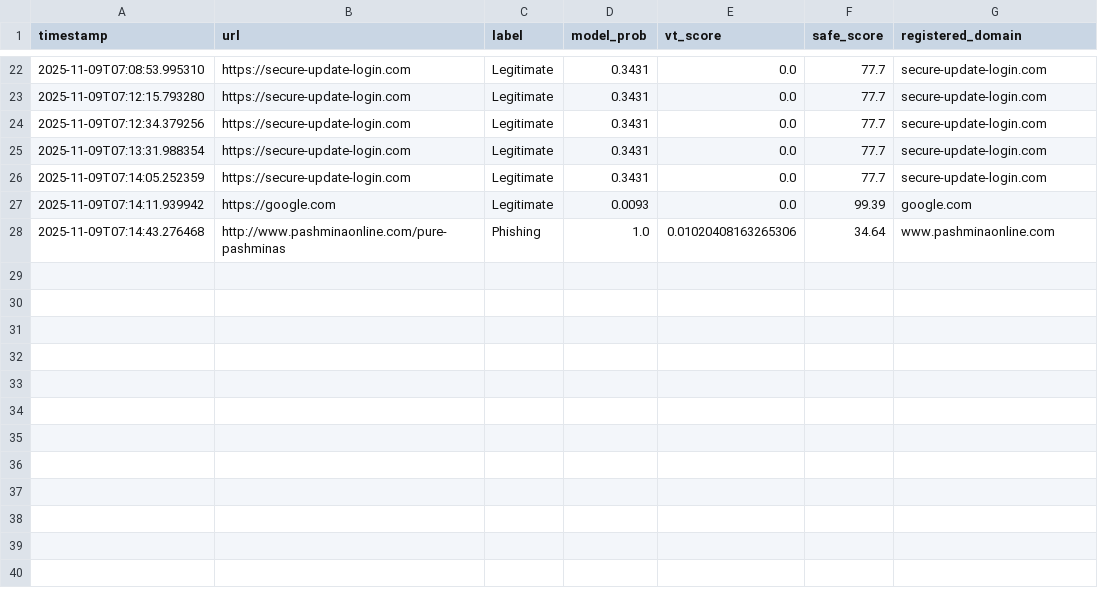
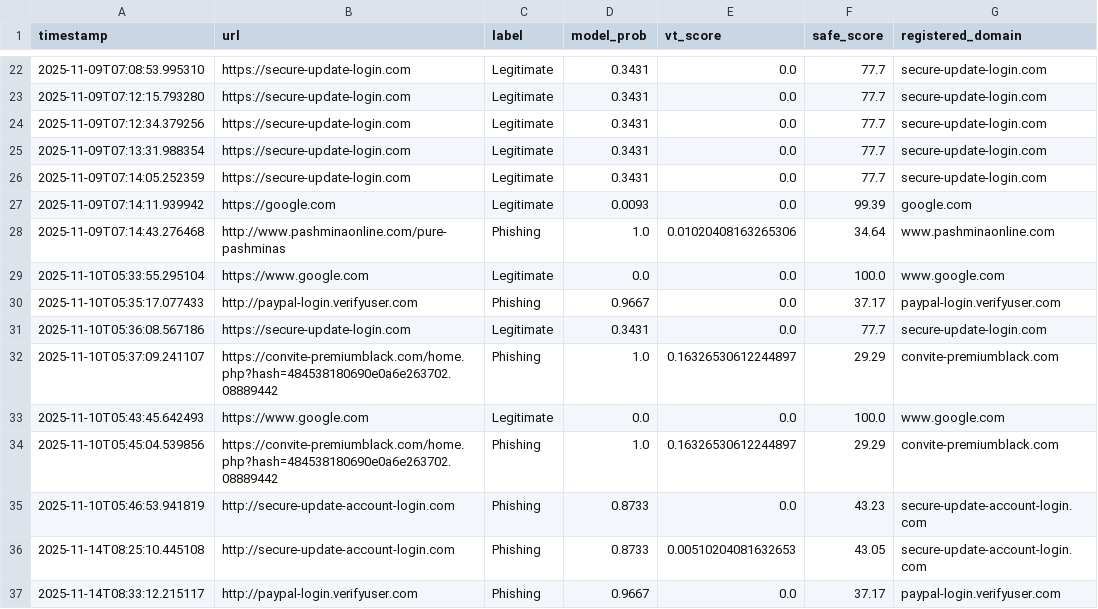
Before and after one commit to Aakash10032005/PhishBreaker, a CSV file: data/logs/predictions.csv, drawn as a sheet; only a part is shown, gaps mark what is left out.

Commit message:
Initial commit: PhishBreaker - AI-Powered Phishing Detection System

```diff
--- a/data/logs/predictions.csv
+++ b/data/logs/predictions.csv
@@ -28 +28,10 @@ timestamp,url,label,model_prob,vt_score,safe_score,registered_domain
 2025-11-09T07:14:43.276468,http://www.pashminaonline.com/pure-pashminas,Phishing,1.0,0.01020408163265306,34.64,www.pashminaonline.com
+2025-11-10T05:33:55.295104,https://www.google.com,Legitimate,0.0,0.0,100.0,www.google.com
+2025-11-10T05:35:17.077433,http://paypal-login.verifyuser.com,Phishing,0.9667,0.0,37.17,paypal-login.verifyuser.com
+2025-11-10T05:36:08.567186,https://secure-update-login.com,Legitimate,0.3431,0.0,77.7,secure-update-login.com
+2025-11-10T05:37:09.241107,https://convite-premiumblack.com/home.php?hash=484538180690e0a6e263702.08889442,Phishing,1.0,0.16326530612244897,29.29,convite-premiumblack.com
+2025-11-10T05:43:45.642493,https://www.google.com,Legitimate,0.0,0.0,100.0,www.google.com
+2025-11-10T05:45:04.539856,https://convite-premiumblack.com/home.php?hash=484538180690e0a6e263702.08889442,Phishing,1.0,0.16326530612244897,29.29,convite-premiumblack.com
+2025-11-10T05:46:53.941819,http://secure-update-account-login.com,Phishing,0.8733,0.0,43.23,secure-update-account-login.com
+2025-11-14T08:25:10.445108,http://secure-update-account-login.com,Phishing,0.8733,0.00510204081632653,43.05,secure-update-account-login.com
+2025-11-14T08:33:12.215117,http://paypal-login.verifyuser.com,Phishing,0.9667,0.0,37.17,paypal-login.verifyuser.com
```
Also changed, not shown: 2 other files.
